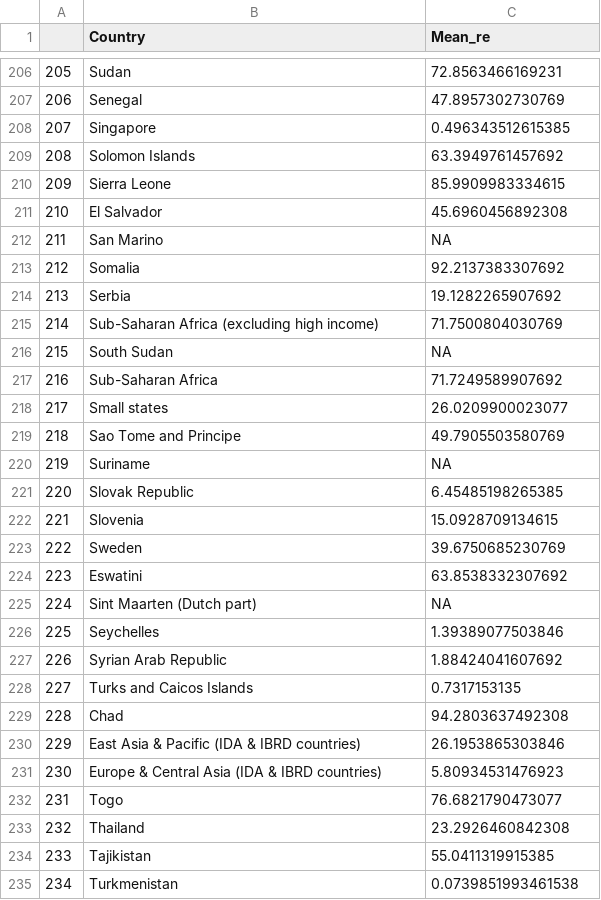
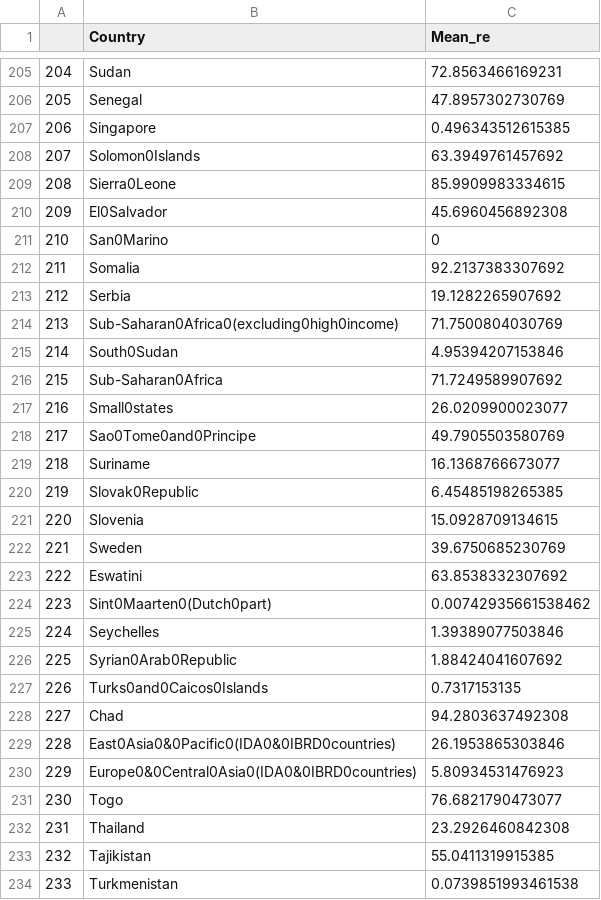
Before and after one commit to info201b-au19/final-qducryzz, a CSV file: data/meanRE.csv, drawn as a sheet; only a part is shown, gaps mark what is left out; removed rows and columns are numbered as before the commit, all else as after; the diff covers the shown part only; the diff names each change by its address in the sheet, - before the commit and + after, or states it on an @@ line.

```diff
--- a/data/meanRE.csv
+++ b/data/meanRE.csv
@@ column A renumbered from row 110 down @@
-B208 (Country): Solomon Islands
+B208 (Country): Solomon0Islands
-B209 (Country): Sierra Leone
+B209 (Country): Sierra0Leone
-B210 (Country): El Salvador
+B210 (Country): El0Salvador
-row 212: 211 | San Marino | NA
+row 211: 210 | San0Marino | 0
-B214 (Country): Sub-Saharan Africa (excluding high income)
+B214 (Country): Sub-Saharan0Africa0(excluding0high0income)
-row 216: 215 | South Sudan | NA
+row 215: 214 | South0Sudan | 4.95394207153846
-B216 (Country): Sub-Saharan Africa
+B216 (Country): Sub-Saharan0Africa
-B217 (Country): Small states
+B217 (Country): Small0states
-B218 (Country): Sao Tome and Principe
+B218 (Country): Sao0Tome0and0Principe
-C219 (Mean_re): NA
+C219 (Mean_re): 16.1368766673077
-B220 (Country): Slovak Republic
+B220 (Country): Slovak0Republic
-row 225: 224 | Sint Maarten (Dutch part) | NA
+row 224: 223 | Sint0Maarten0(Dutch0part) | 0.00742935661538462
-B226 (Country): Syrian Arab Republic
+B226 (Country): Syrian0Arab0Republic
-B227 (Country): Turks and Caicos Islands
+B227 (Country): Turks0and0Caicos0Islands
-B229 (Country): East Asia & Pacific (IDA & IBRD countries)
+B229 (Country): East0Asia0&0Pacific0(IDA0&0IBRD0countries)
-B230 (Country): Europe & Central Asia (IDA & IBRD countries)
+B230 (Country): Europe0&0Central0Asia0(IDA0&0IBRD0countries)
```
Also changed, not shown: 6 added rows, 7 removed rows and 99 edited cells elsewhere in this file, data/both_RE_HDI.csv, 2 other files.
